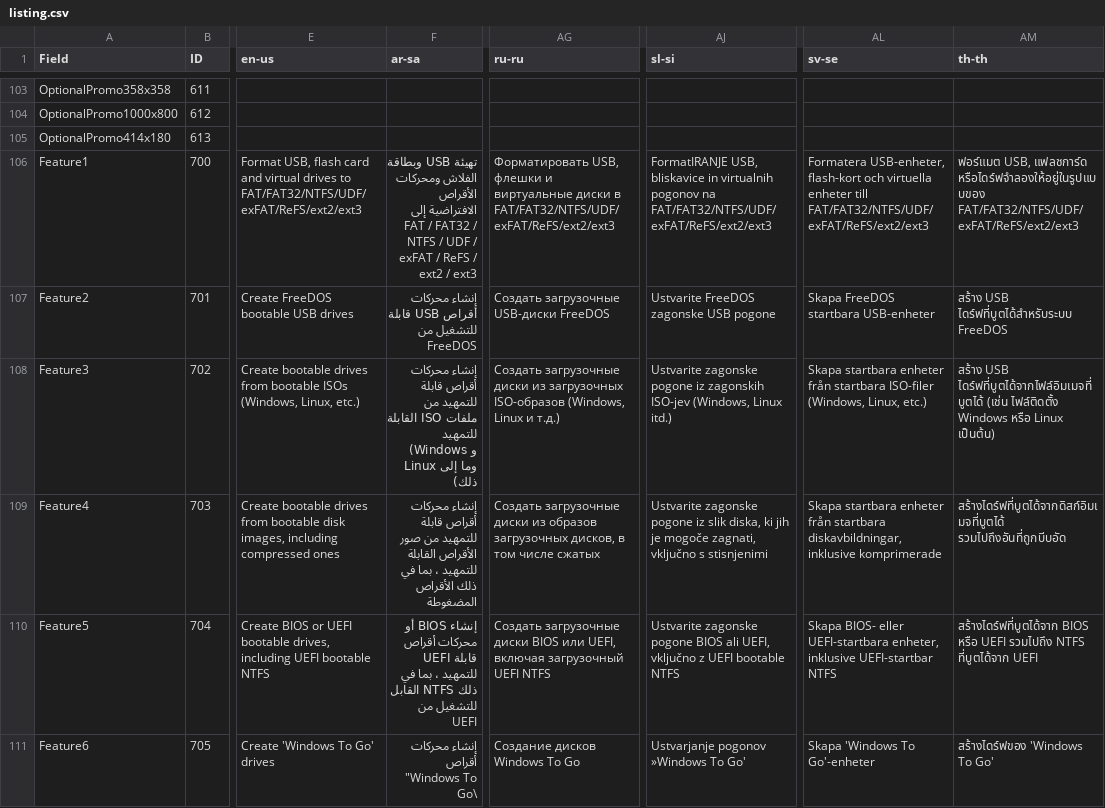
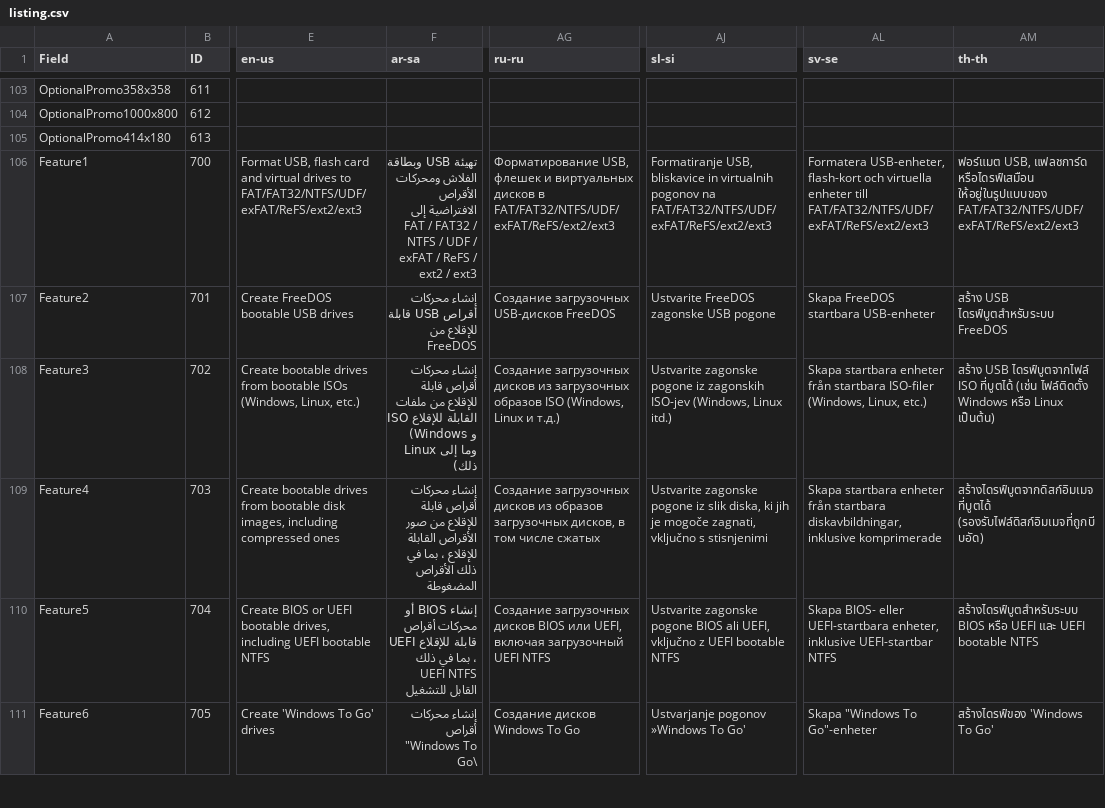
Before and after one commit to pbatard/rufus, a CSV file: res/appstore/listing/listing.csv, drawn as a sheet; only a part is shown, gaps mark what is left out; the diff covers the shown part only; the diff names each change by its address in the sheet, - before the commit and + after, or states it on an @@ line.

```diff
--- a/res/appstore/listing/listing.csv
+++ b/res/appstore/listing/listing.csv
-AG106 (ru-ru): Форматировать USB, флешки и виртуальные диски в FAT/FAT32/NTFS/UDF/exFAT/ReFS/ext2/ext3
+AG106 (ru-ru): Форматирование USB, флешек и виртуальных дисков в FAT/FAT32/NTFS/UDF/exFAT/ReFS/ext2/ext3
-AJ106 (sl-si): FormatIRANJE USB, bliskavice…
+AJ106 (sl-si): Formatiranje USB, bliskavice…
-AM106 (th-th): …USB, แฟลชการ์ด หรือไดร์ฟจำลองให้อยู่ในรูปแบบของ FAT/FAT32/NTFS/UDF/exFAT/ReFS/ext2/ext3
+AM106 (th-th): …USB, แฟลชการ์ด หรือไดรฟ์เสมือน ให้อยู่ในรูปแบบของ FAT/FAT32/NTFS/UDF/exFAT/ReFS/ext2/ext3
-F107 (ar-sa): …USB قابلة للتشغيل من FreeDOS
+F107 (ar-sa): …USB قابلة للإقلاع من FreeDOS
-AG107 (ru-ru): Создать загрузочные USB-диски FreeDOS
+AG107 (ru-ru): Создание загрузочных USB-дисков FreeDOS
-AM107 (th-th): สร้าง USB ไดร์ฟที่บูตได้สำหรับระบบ FreeDOS
+AM107 (th-th): สร้าง USB ไดรฟ์บูตสำหรับระบบ FreeDOS
-F108 (ar-sa): …أقراص قابلة للتمهيد من ملفات ISO القابلة للتمهيد (Windows و…
+F108 (ar-sa): …أقراص قابلة للإقلاع من ملفات ISO القابلة للإقلاع (Windows و…
-AG108 (ru-ru): Создать загрузочные диски из загрузочных ISO-образов (Windows, Linux…
+AG108 (ru-ru): Создание загрузочных дисков из загрузочных образов ISO (Windows, Linux…
-AM108 (th-th): สร้าง USB ไดร์ฟที่บูตได้จากไฟล์อิมเมจที่บูตได้ (เช่น ไฟล์ติดตั้ง…
+AM108 (th-th): สร้าง USB ไดรฟ์บูตจากไฟล์ ISO ที่บูตได้ (เช่น ไฟล์ติดตั้ง…
-F109 (ar-sa): …أقراص قابلة للتمهيد من صور الأقراص القابلة للتمهيد ، بما…
+F109 (ar-sa): …أقراص قابلة للإقلاع من صور الأقراص القابلة للإقلاع ، بما…
-AG109 (ru-ru): Создать загрузочные диски из образов…
+AG109 (ru-ru): Создание загрузочных дисков из образов…
-AM109 (th-th): สร้างไดร์ฟที่บูตได้จากดิสก์อิมเมจที่บูตได้ รวมไปถึงอันที่ถูกบีบอัด
+AM109 (th-th): สร้างไดรฟ์บูตจากดิสก์อิมเมจที่บูตได้ (รองรับไฟล์ดิสก์อิมเมจที่ถูกบีบอัด)
-F110 (ar-sa): …UEFI قابلة للتمهيد ، بما في ذلك NTFS القابل للتشغيل من UEFI
+F110 (ar-sa): …UEFI قابلة للإقلاع ، بما في ذلك UEFI NTFS القابل للتشغيل
-AG110 (ru-ru): Создать загрузочные диски BIOS или…
+AG110 (ru-ru): Создание загрузочных дисков BIOS или…
-AM110 (th-th): สร้างไดร์ฟที่บูตได้จาก BIOS หรือ UEFI รวมไปถึง NTFS ที่บูตได้จาก UEFI
+AM110 (th-th): สร้างไดรฟ์บูตสำหรับระบบ BIOS หรือ UEFI และ UEFI bootable NTFS
-AL111 (sv-se): Skapa 'Windows To Go'-enheter
+AL111 (sv-se): Skapa "Windows To Go"-enheter
-AM111 (th-th): สร้างไดร์ฟของ 'Windows To Go'
+AM111 (th-th): สร้างไดรฟ์ของ 'Windows To Go'
```
Also changed, not shown: 32 edited cells elsewhere in this file, 3 other files.
